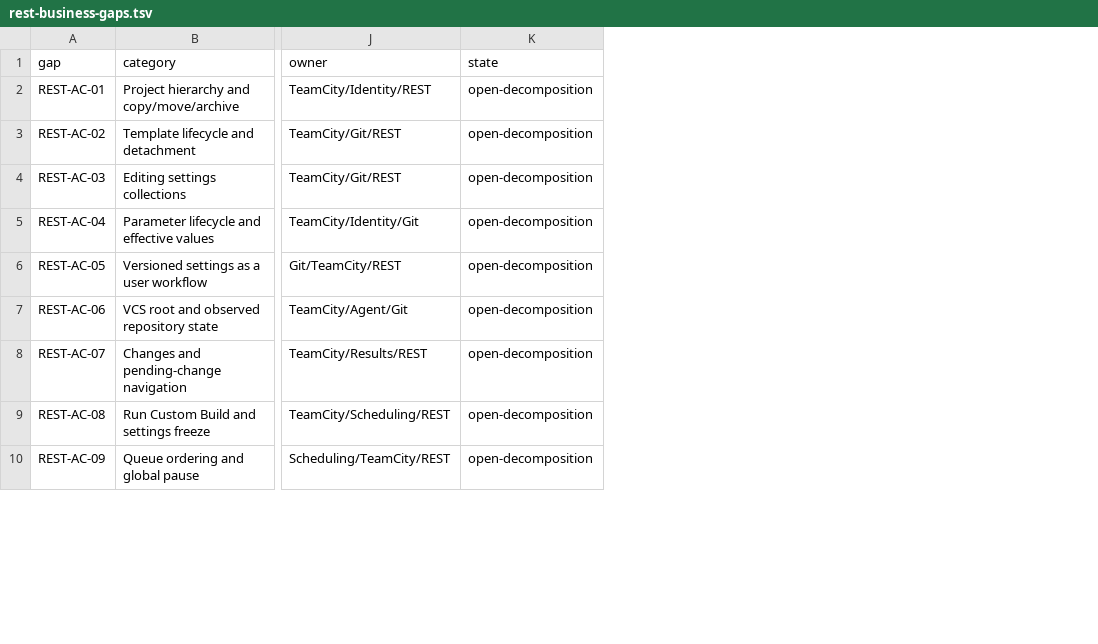
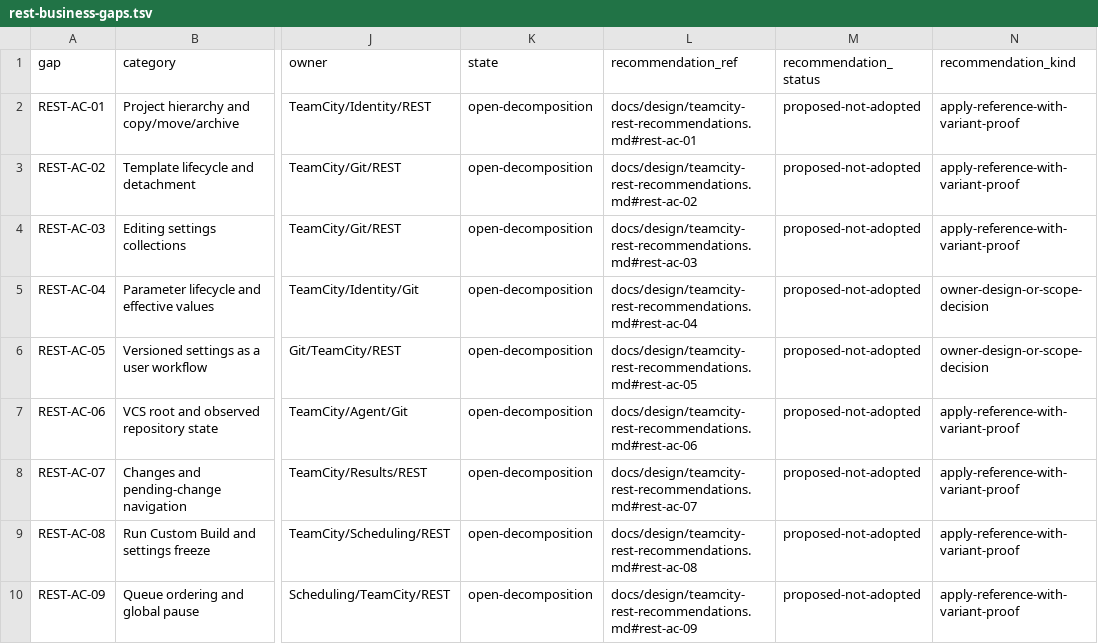
Before and after one commit to iXab3r/Vivarium, a TSV file: .workspace/workstreams/coherent-refactor/rest-business-gaps.tsv, drawn as a sheet; only a part is shown, gaps mark what is left out; the diff covers the shown part only; the diff names each change by its address in the sheet, - before the commit and + after, or states it on an @@ line.

Commit message:
docs: propose resolutions for all 36 REST acceptance findings

```diff
--- a/.workspace/workstreams/coherent-refactor/rest-business-gaps.tsv
+++ b/.workspace/workstreams/coherent-refactor/rest-business-gaps.tsv
+column L (recommendation_ref), rows 2-10: docs/design/teamcity-rest-recommendations.md#rest-ac-01 | docs/design/teamcity-rest-recommendations.md#rest-ac-02 | docs/design/teamcity-rest-recommendations.md#rest-ac-03 | docs/design/teamcity-rest-recommendations.md#rest-ac-04 | docs/design/teamcity-rest-recommendations.md#rest-ac-05 | docs/design/teamcity-rest-recommendations.md#rest-ac-06 | docs/design/teamcity-rest-recommendations.md#rest-ac-07 | docs/design/teamcity-rest-recommendations.md#rest-ac-08 | docs/design/teamcity-rest-recommendations.md#rest-ac-09
+column M (recommendation_status), rows 2-10: all proposed-not-adopted
+column N (recommendation_kind), rows 2-10: apply-reference-with-variant-proof | apply-reference-with-variant-proof | apply-reference-with-variant-proof | owner-design-or-scope-decision | owner-design-or-scope-decision | apply-reference-with-variant-proof | apply-reference-with-variant-proof | apply-reference-with-variant-proof | apply-reference-with-variant-proof
```
Also changed, not shown: 1 edited cell elsewhere in this file, .workspace/workstreams/coherent-refactor/documentation-audit.tsv, 6 other files.
